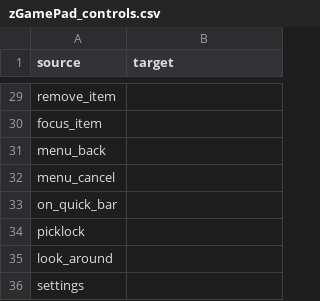
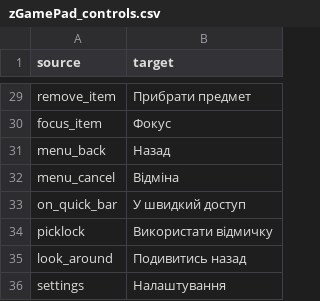
Before and after one commit to auronen/UnionPlugins-localization, a CSV file: translations/uk/zGamePad_controls.csv, drawn as a sheet; only a part is shown, gaps mark what is left out; the diff covers the shown part only.

```diff
--- a/translations/uk/zGamePad_controls.csv
+++ b/translations/uk/zGamePad_controls.csv
@@ -29,8 +29,8 @@
-"remove_item",""
-"focus_item",""
-"menu_back",""
-"menu_cancel",""
-"on_quick_bar",""
-"picklock",""
-"look_around",""
-"settings",""
+"remove_item","Прибрати предмет"
+"focus_item","Фокус"
+"menu_back","Назад"
+"menu_cancel","Відміна"
+"on_quick_bar","У швидкий доступ"
+"picklock","Використати відмичку"
+"look_around","Подивитись назад"
+"settings","Налаштування"
```
Also changed, not shown: 27 edited cells elsewhere in this file.
